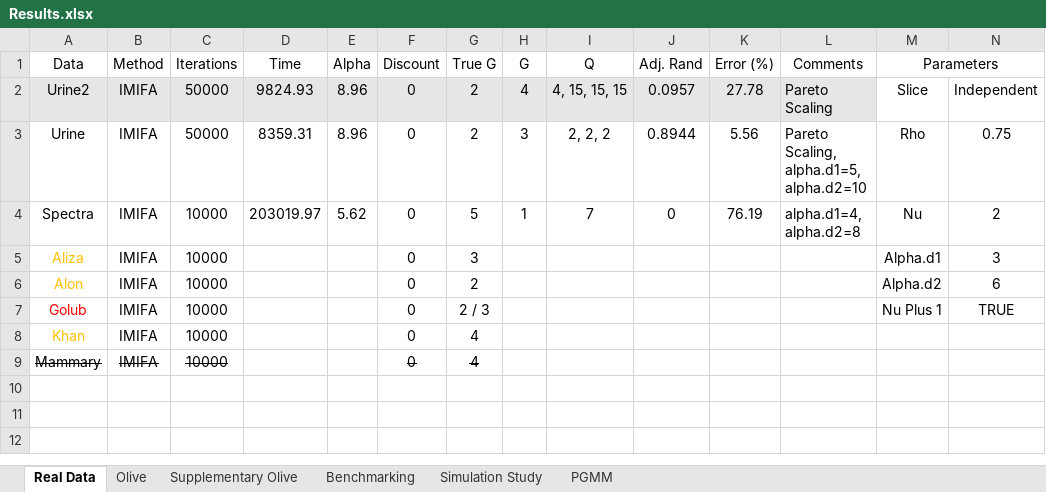
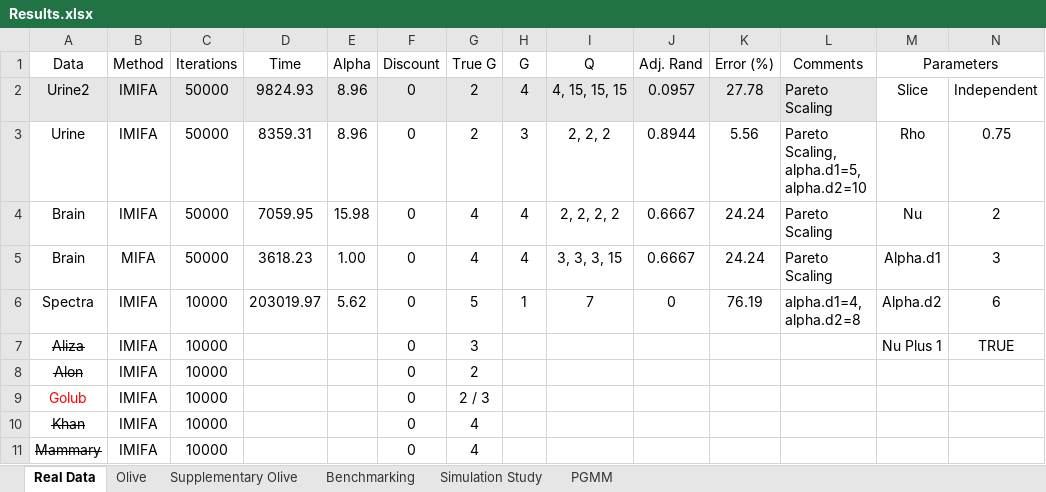
Before and after one commit to Keefe-Murphy/IMIFA, an Excel workbook: Results.xlsx, sheet Real Data, drawn as a sheet; values as stored, in another font and other column widths than the file's, no borders; addresses are those after the commit; the diff names each change by its address in the sheet, - before the commit and + after, or states it on an @@ line.

Commit message:
Added RatBrain data, added plots with/without colMeans to Brain/Urine, edited calculation of colMeans to use by(). Edited Notes.pdf to reflect Claire's comments, incl. Ghost (2008) parameter expanded FA reference, improved use of \citet/\citep/Section etc., and diagram of typical MGP prior.

```diff
--- a/Results.xlsx (sheet Real Data)
+++ b/Results.xlsx (sheet Real Data)
+row 4: Brain | IMIFA | 50000 | 7059.95 | 15.98 | 0 | 4 | 4 | 2, 2, 2, 2 | 0.6667 | 24.24 | Pareto Scaling | Nu | 2
+row 5: Brain | MIFA | 50000 | 3618.23 | 1.00 | 0 | 4 | 4 | 3, 3, 3, 15 | 0.6667 | 24.24 | Pareto Scaling | Alpha.d1 | 3
-M6 (Parameters): Nu
+M6 (Parameters): Alpha.d2
-N6: 2
+N6: 6
@@ A7:A8 strikethrough: off → on, text colour: #FFC000 → black @@
-M7 (Parameters): Alpha.d1
+M7 (Parameters): Nu Plus 1
-N7: 3
+N7: TRUE
-M8 (Parameters): Alpha.d2
+M8 (Parameters): (empty)
-N8: 6
+N8: (empty)
-M9 (Parameters): Nu Plus 1
+M9 (Parameters): (empty)
-N9: TRUE
+N9: (empty)
@@ A10 strikethrough: off → on, text colour: #FFC000 → black @@
-B11:C11 strikethrough: on
+B11:C11 strikethrough: off
-F11:G11 strikethrough: on
+F11:G11 strikethrough: off
```
Also changed, not shown: 5 other files.
